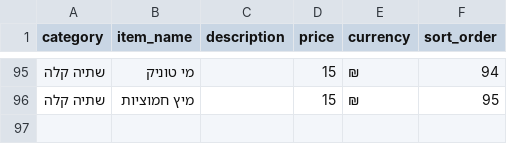
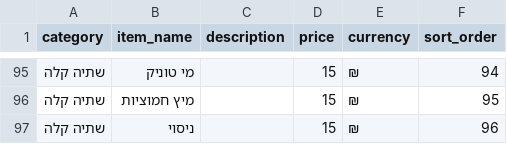
Before and after one commit to matbuha/Clinica-Bar, a CSV file: menu.csv, drawn as a sheet; only a part is shown, gaps mark what is left out.

Commit message:
Publish menu.csv from Google Sheets (2026-01-13T08:24:18.441Z)

```diff
--- a/menu.csv
+++ b/menu.csv
@@ -96 +96,2 @@ category,item_name,description,price,currency,sort_order
 שתיה קלה,מיץ חמוציות,,15,₪,95
+שתיה קלה,ניסוי,,15,₪,96
```
